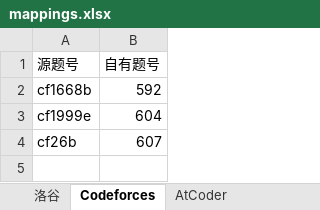
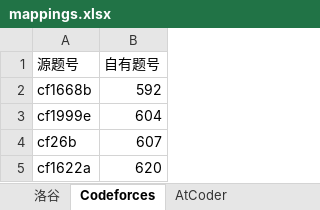
Before and after one commit to conanforever22/oj-resetta, an Excel workbook: mappings.xlsx, sheet Codeforces, drawn as a sheet; values as stored, in another font and other column widths than the file's, no borders; the diff names each change by its address in the sheet, - before the commit and + after, or states it on an @@ line.

Commit message:
update

```diff
--- a/mappings.xlsx (sheet Codeforces)
+++ b/mappings.xlsx (sheet Codeforces)
+row 5: cf1622a | 620
```
